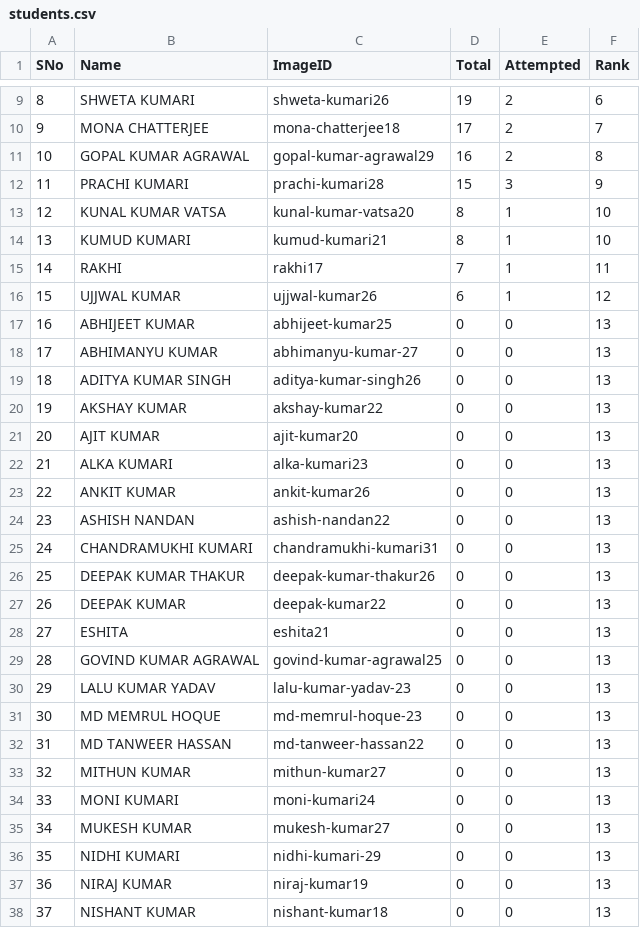
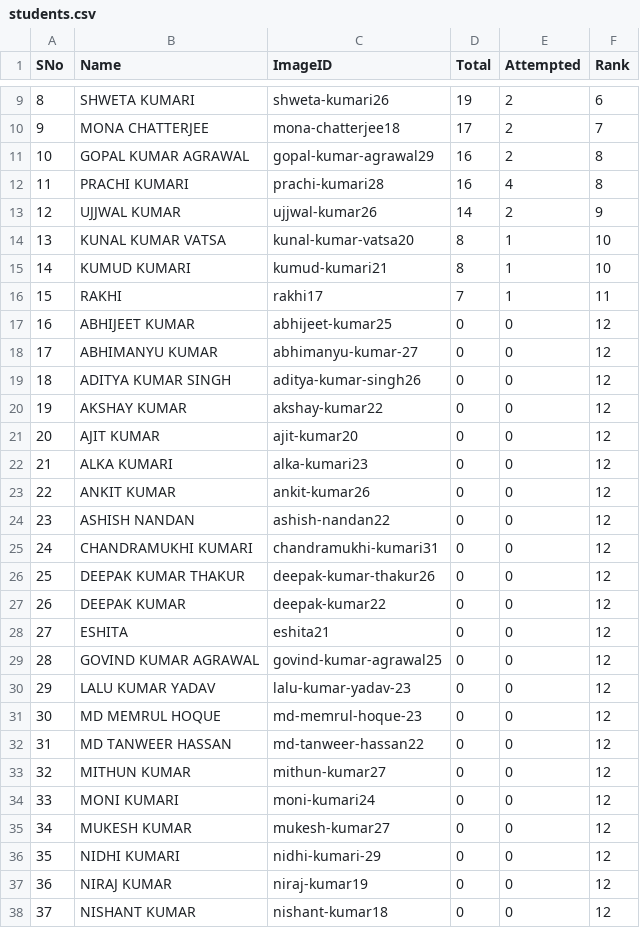
Before and after one commit to tmbumaths/python-workshop, a CSV file: students.csv, drawn as a sheet; only a part is shown, gaps mark what is left out; the diff covers the shown part only.

```diff
--- a/students.csv
+++ b/students.csv
@@ -11,28 +11,28 @@ SNo,Name,ImageID,Total,Attempted,Rank
 10,GOPAL KUMAR AGRAWAL,gopal-kumar-agrawal29,16,2,8
-11,PRACHI KUMARI,prachi-kumari28,15,3,9
-12,KUNAL KUMAR VATSA,kunal-kumar-vatsa20,8,1,10
-13,KUMUD KUMARI,kumud-kumari21,8,1,10
-14,RAKHI,rakhi17,7,1,11
-15,UJJWAL KUMAR,ujjwal-kumar26,6,1,12
-16,ABHIJEET KUMAR,abhijeet-kumar25,0,0,13
-17,ABHIMANYU KUMAR ,abhimanyu-kumar-27,0,0,13
-18,ADITYA KUMAR SINGH,aditya-kumar-singh26,0,0,13
-19,AKSHAY KUMAR,akshay-kumar22,0,0,13
-20,AJIT KUMAR,ajit-kumar20,0,0,13
-21,ALKA KUMARI,alka-kumari23,0,0,13
-22,ANKIT KUMAR,ankit-kumar26,0,0,13
-23,ASHISH NANDAN,ashish-nandan22,0,0,13
-24,CHANDRAMUKHI KUMARI,chandramukhi-kumari31,0,0,13
-25,DEEPAK KUMAR THAKUR,deepak-kumar-thakur26,0,0,13
-26,DEEPAK KUMAR,deepak-kumar22,0,0,13
-27,ESHITA,eshita21,0,0,13
-28,GOVIND KUMAR AGRAWAL,govind-kumar-agrawal25,0,0,13
-29,LALU KUMAR YADAV ,lalu-kumar-yadav-23,0,0,13
-30,MD MEMRUL HOQUE ,md-memrul-hoque-23,0,0,13
-31,MD TANWEER HASSAN,md-tanweer-hassan22,0,0,13
-32,MITHUN KUMAR,mithun-kumar27,0,0,13
-33,MONI KUMARI,moni-kumari24,0,0,13
-34,MUKESH KUMAR,mukesh-kumar27,0,0,13
-35,NIDHI KUMARI ,nidhi-kumari-29,0,0,13
-36,NIRAJ KUMAR,niraj-kumar19,0,0,13
-37,NISHANT KUMAR,nishant-kumar18,0,0,13
+11,PRACHI KUMARI,prachi-kumari28,16,4,8
+12,UJJWAL KUMAR,ujjwal-kumar26,14,2,9
+13,KUNAL KUMAR VATSA,kunal-kumar-vatsa20,8,1,10
+14,KUMUD KUMARI,kumud-kumari21,8,1,10
+15,RAKHI,rakhi17,7,1,11
+16,ABHIJEET KUMAR,abhijeet-kumar25,0,0,12
+17,ABHIMANYU KUMAR ,abhimanyu-kumar-27,0,0,12
+18,ADITYA KUMAR SINGH,aditya-kumar-singh26,0,0,12
+19,AKSHAY KUMAR,akshay-kumar22,0,0,12
+20,AJIT KUMAR,ajit-kumar20,0,0,12
+21,ALKA KUMARI,alka-kumari23,0,0,12
+22,ANKIT KUMAR,ankit-kumar26,0,0,12
+23,ASHISH NANDAN,ashish-nandan22,0,0,12
+24,CHANDRAMUKHI KUMARI,chandramukhi-kumari31,0,0,12
+25,DEEPAK KUMAR THAKUR,deepak-kumar-thakur26,0,0,12
+26,DEEPAK KUMAR,deepak-kumar22,0,0,12
+27,ESHITA,eshita21,0,0,12
+28,GOVIND KUMAR AGRAWAL,govind-kumar-agrawal25,0,0,12
+29,LALU KUMAR YADAV ,lalu-kumar-yadav-23,0,0,12
+30,MD MEMRUL HOQUE ,md-memrul-hoque-23,0,0,12
+31,MD TANWEER HASSAN,md-tanweer-hassan22,0,0,12
+32,MITHUN KUMAR,mithun-kumar27,0,0,12
+33,MONI KUMARI,moni-kumari24,0,0,12
+34,MUKESH KUMAR,mukesh-kumar27,0,0,12
+35,NIDHI KUMARI ,nidhi-kumari-29,0,0,12
+36,NIRAJ KUMAR,niraj-kumar19,0,0,12
+37,NISHANT KUMAR,nishant-kumar18,0,0,12
```
Also changed, not shown: 25 edited cells elsewhere in this file, 1 other file.
